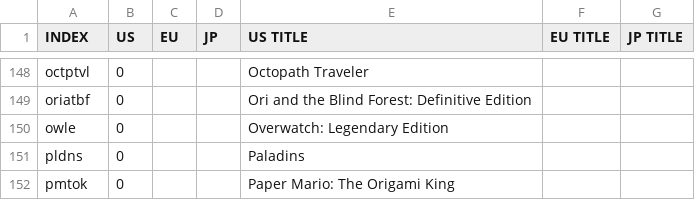
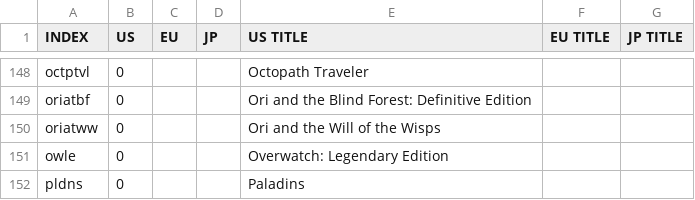
Before and after one commit to ninstar/Rich-Presence-U-DB, a CSV file: titles_nswitch.csv, drawn as a sheet; only a part is shown, gaps mark what is left out; the shorter side is filled out with more unchanged rows.

Commit message:
Add Ori and the Will of the Wisps
Icon URL (from Original Soundtrack, not sure how to rip the Switch Home Menu Icon): https://media.discordapp.net/attachments/454851355463516160/957521798243708958/a3888780581_101.jpg

```diff
--- a/titles_nswitch.csv
+++ b/titles_nswitch.csv
@@ -149,2 +149,3 @@ octptvl,0,,,Octopath Traveler,,
 oriatbf,0,,,Ori and the Blind Forest: Definitive Edition,,
+oriatww,0,,,Ori and the Will of the Wisps,,
 owle,0,,,Overwatch: Legendary Edition,,
```
